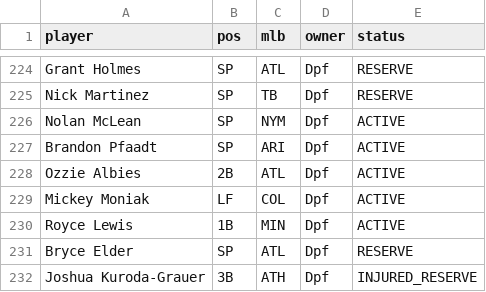
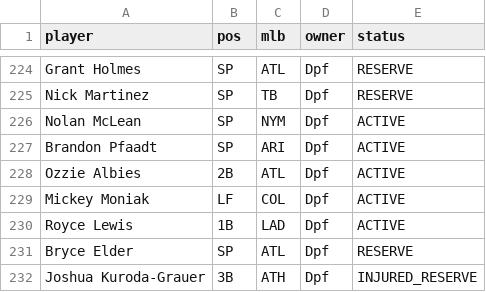
Before and after one commit to Albierrto/philly-special-lab, a CSV file: data/fantrax/hitters_2026.csv, drawn as a sheet; only a part is shown, gaps mark what is left out.

```diff
--- a/data/fantrax/hitters_2026.csv
+++ b/data/fantrax/hitters_2026.csv
@@ -229,3 +229,3 @@ Ozzie Albies,2B,ATL,Dpf,ACTIVE
 Mickey Moniak,LF,COL,Dpf,ACTIVE
-Royce Lewis,1B,MIN,Dpf,ACTIVE
+Royce Lewis,1B,LAD,Dpf,ACTIVE
 Bryce Elder,SP,ATL,Dpf,RESERVE
```
Also changed, not shown: data/fantrax/pitchers_2026.csv, data/fantrax/rosters_2026.csv, 5 other files.
